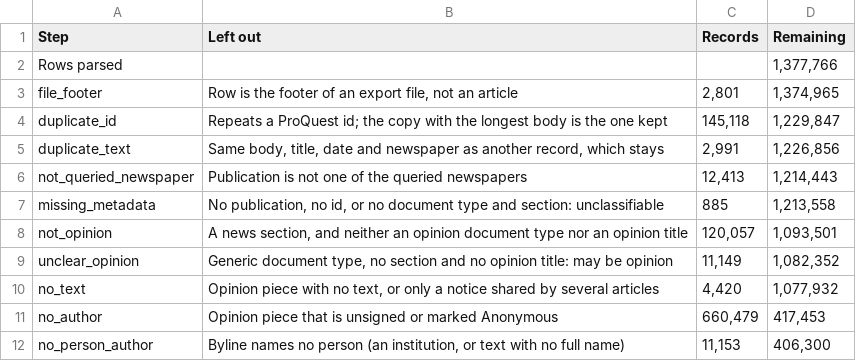
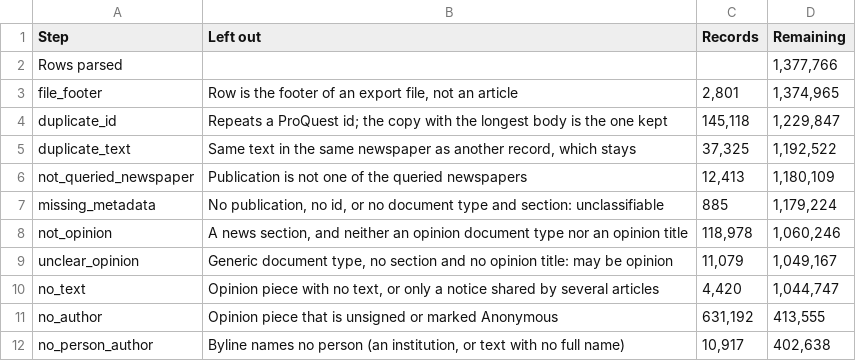
Before and after one commit to JuanReyes01/econ_corpus, a CSV file: reports/tables/clean_flow.csv, drawn as a sheet.

Commit message:
docs: regenerate both datasheets and log the rule on repeated text

```diff
--- a/reports/tables/clean_flow.csv
+++ b/reports/tables/clean_flow.csv
@@ -4,9 +4,9 @@ file_footer,"Row is the footer of an export file, not an article","2,801","1,374
 duplicate_id,Repeats a ProQuest id; the copy with the longest body is the one kept,"145,118","1,229,847"
-duplicate_text,"Same body, title, date and newspaper as another record, which stays","2,991","1,226,856"
-not_queried_newspaper,Publication is not one of the queried newspapers,"12,413","1,214,443"
-missing_metadata,"No publication, no id, or no document type and section: unclassifiable",885,"1,213,558"
-not_opinion,"A news section, and neither an opinion document type nor an opinion title","120,057","1,093,501"
-unclear_opinion,"Generic document type, no section and no opinion title: may be opinion","11,149","1,082,352"
-no_text,"Opinion piece with no text, or only a notice shared by several articles","4,420","1,077,932"
-no_author,Opinion piece that is unsigned or marked Anonymous,"660,479","417,453"
-no_person_author,"Byline names no person (an institution, or text with no full name)","11,153","406,300"
+duplicate_text,"Same text in the same newspaper as another record, which stays","37,325","1,192,522"
+not_queried_newspaper,Publication is not one of the queried newspapers,"12,413","1,180,109"
+missing_metadata,"No publication, no id, or no document type and section: unclassifiable",885,"1,179,224"
+not_opinion,"A news section, and neither an opinion document type nor an opinion title","118,978","1,060,246"
+unclear_opinion,"Generic document type, no section and no opinion title: may be opinion","11,079","1,049,167"
+no_text,"Opinion piece with no text, or only a notice shared by several articles","4,420","1,044,747"
+no_author,Opinion piece that is unsigned or marked Anonymous,"631,192","413,555"
+no_person_author,"Byline names no person (an institution, or text with no full name)","10,917","402,638"
```
Also changed, not shown: reports/tables/exclusion_counts.csv, 8 other files.
